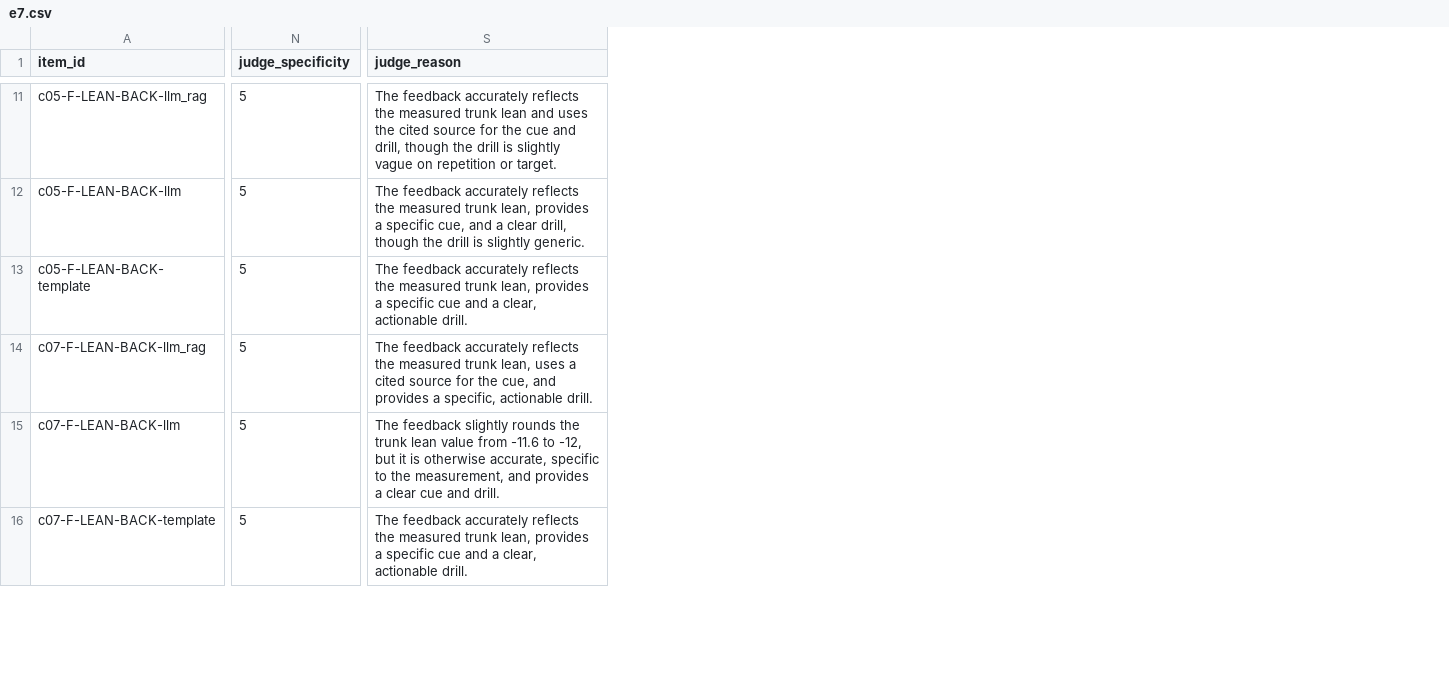
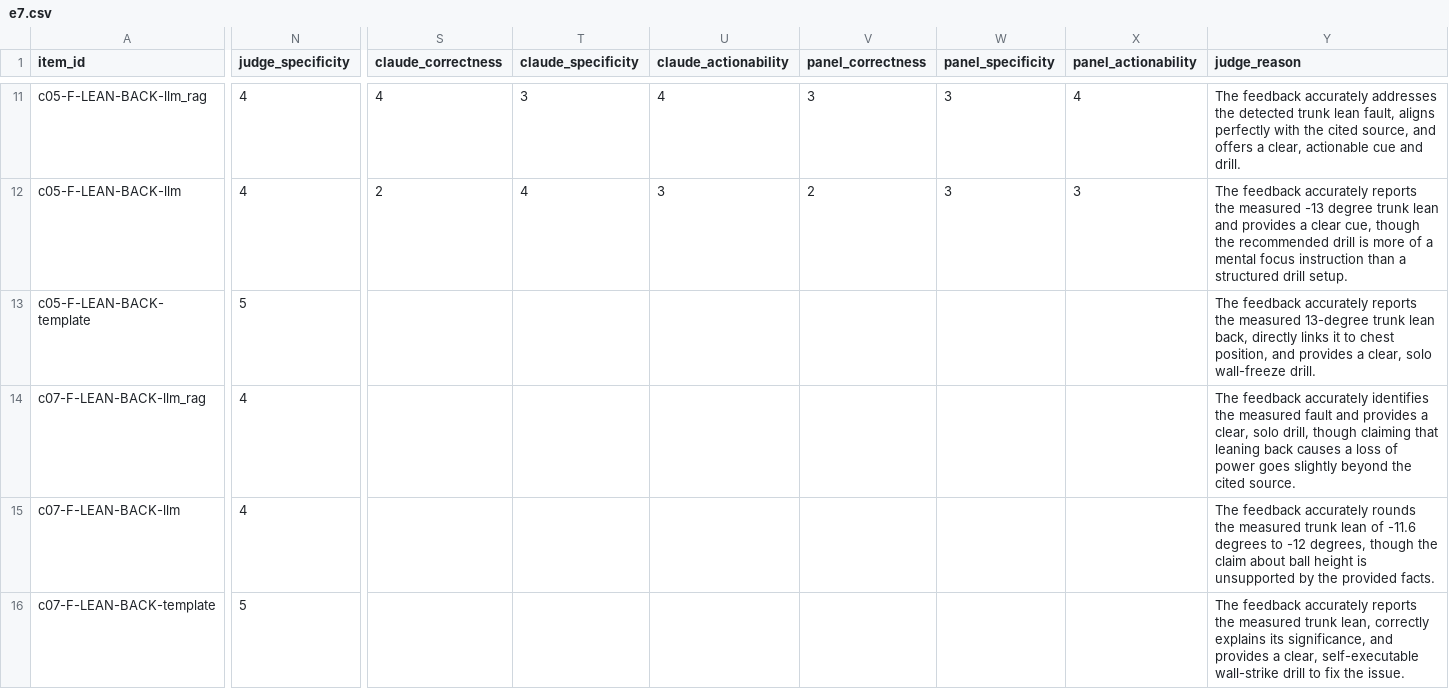
Before and after one commit to OkayWheresAamir/kickcoachv2, a CSV file: results/e7.csv, drawn as a sheet; only a part is shown, gaps mark what is left out; addresses are those after the commit; the diff covers the shown part only; the diff names each change by its address in the sheet, - before the commit and + after, or states it on an @@ line.

```diff
--- a/results/e7.csv
+++ b/results/e7.csv
+column S (claude_correctness), rows 11-12: 4 | 2
+column T (claude_specificity), rows 11-12: 3 | 4
+column U (claude_actionability), rows 11-12: 4 | 3
+column V (panel_correctness), rows 11-12: 3 | 2
+column W (panel_specificity), rows 11-12: 3 | 3
+column X (panel_actionability), rows 11-12: 4 | 3
-N11:N12 (judge_specificity): 5
+N11:N12 (judge_specificity): 4
-Y11 (judge_reason): …feedback accurately reflects the measured trunk lean and uses the cited source for the cue and drill, though the drill is slightly vague on repetition or target.
+Y11 (judge_reason): …feedback accurately addresses the detected trunk lean fault, aligns perfectly with the cited source, and offers a clear, actionable cue and drill.
-Y12 (judge_reason): …feedback accurately reflects the measured trunk lean, provides a specific cue, and a clear drill, though the drill is slightly generic.
+Y12 (judge_reason): …feedback accurately reports the measured -13 degree trunk lean and provides a clear cue, though the recommended drill is more of a mental focus instruction than a structured drill setup.
-Y13 (judge_reason): …feedback accurately reflects the measured trunk lean, provides a specific cue and a clear, actionable drill.
+Y13 (judge_reason): …feedback accurately reports the measured 13-degree trunk lean back, directly links it to chest position, and provides a clear, solo wall-freeze drill.
-N14:N15 (judge_specificity): 5
+N14:N15 (judge_specificity): 4
-Y14 (judge_reason): …feedback accurately reflects the measured trunk lean, uses a cited source for the cue, and provides a specific, actionable drill.
+Y14 (judge_reason): …feedback accurately identifies the measured fault and provides a clear, solo drill, though claiming that leaning back causes a loss of power goes slightly beyond the cited source.
-Y15 (judge_reason): The feedback slightly rounds the trunk lean value from -11.6 to -12, but it is otherwise accurate, specific to the measurement, and provides a clear cue and drill.
+Y15 (judge_reason): The feedback accurately rounds the measured trunk lean of -11.6 degrees to -12 degrees, though the claim about ball height is unsupported by the provided facts.
-Y16 (judge_reason): …feedback accurately reflects the measured trunk lean, provides a specific cue and a clear, actionable drill.
+Y16 (judge_reason): …feedback accurately reports the measured trunk lean, correctly explains its significance, and provides a clear, self-executable wall-strike drill to fix the issue.
```
Also changed, not shown: 157 edited cells elsewhere in this file, 17 other files.
